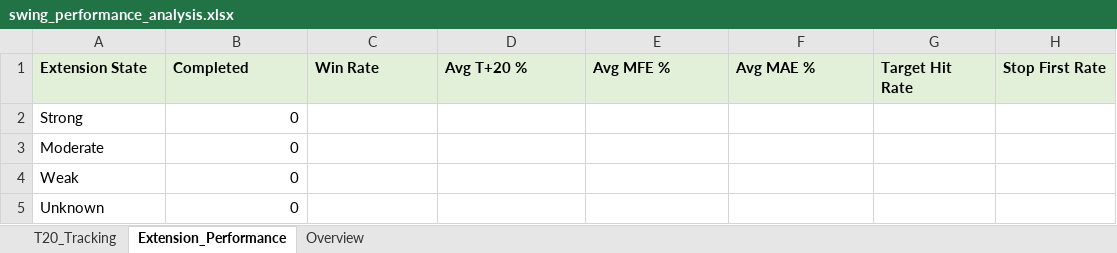
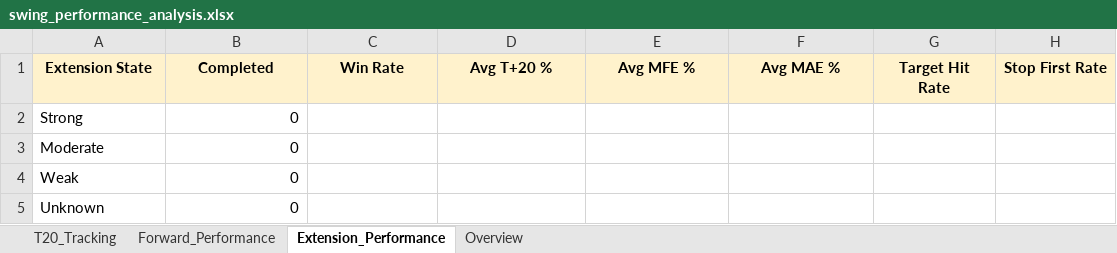
Before and after one commit to Gary172Lee/iSecretary-LIFF, an Excel workbook: data/swing_performance_analysis.xlsx, sheet Extension_Performance, drawn as a sheet; values as stored, in another font and other column widths than the file's, no borders; the diff names each change by its address in the sheet, - before the commit and + after, or states it on an @@ line.

```diff
--- a/data/swing_performance_analysis.xlsx (sheet Extension_Performance)
+++ b/data/swing_performance_analysis.xlsx (sheet Extension_Performance)
+sheet tab: Forward_Performance
@@ A1:H1 fill: #E2F0D9 → #FFF2CC, alignment: left → center @@
```
Also changed, not shown: sheet T20_Tracking, sheet Overview, data/swing_user_watchlist_analysis.xlsx, 13 other files.
